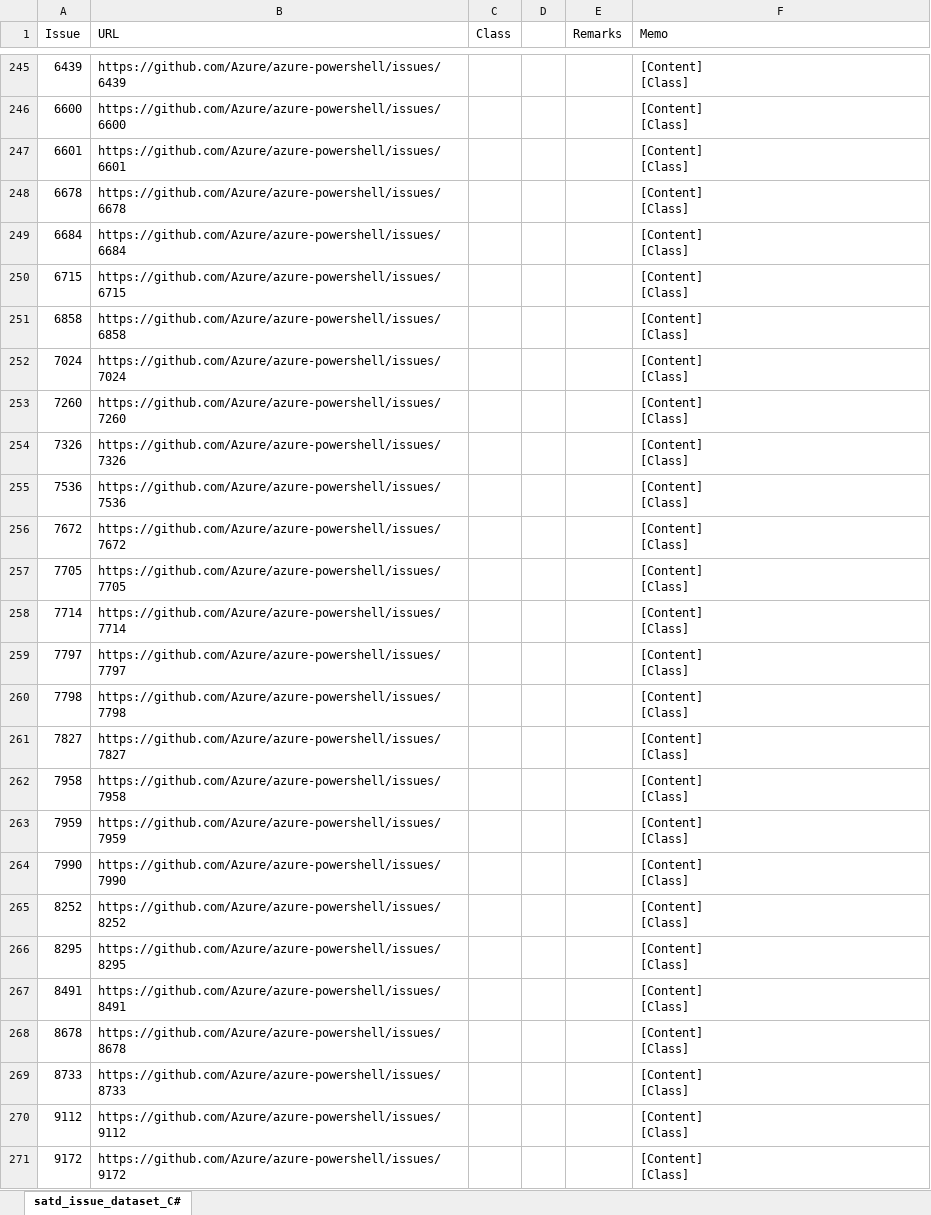
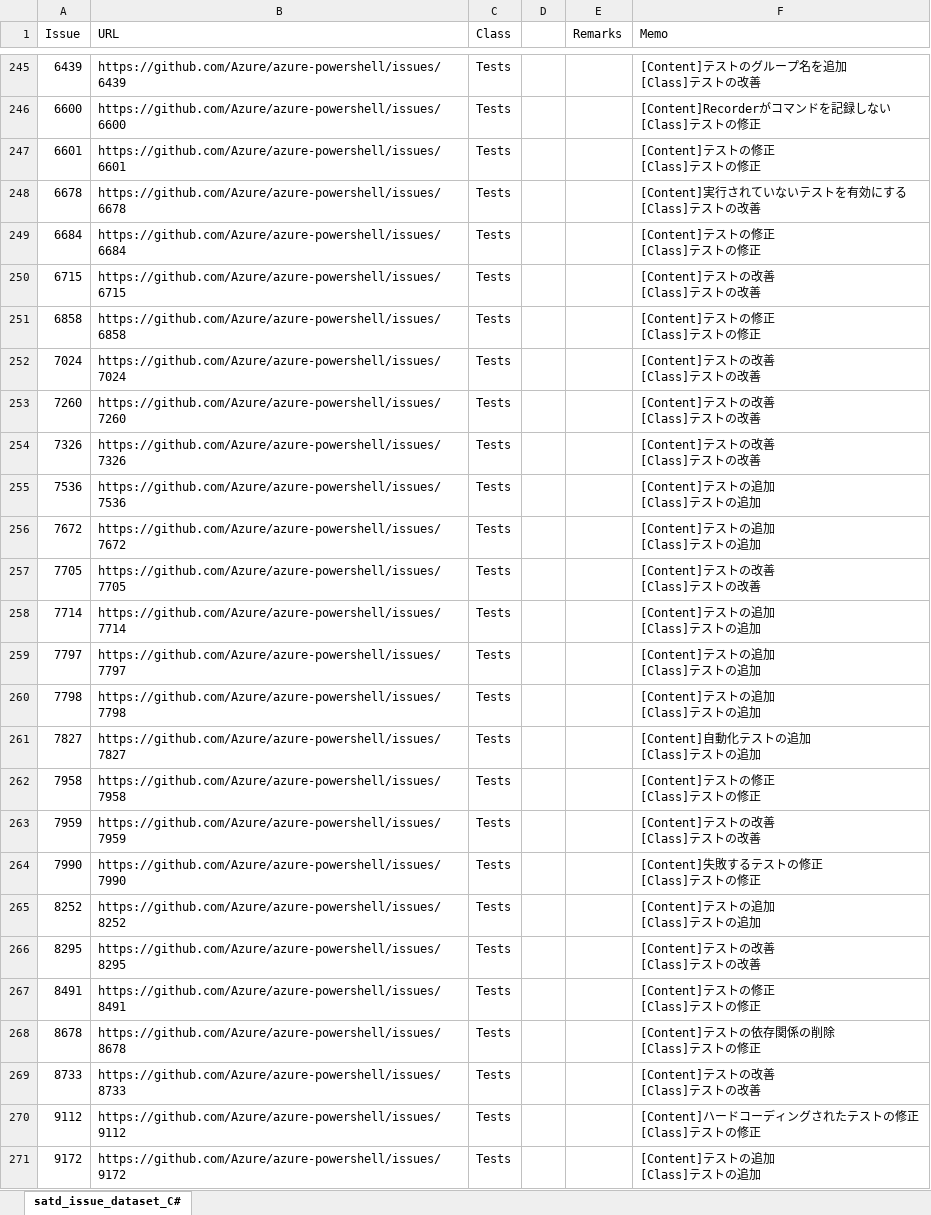
Before and after one commit to 3cywfym/td_dataset, an Excel workbook: satd_issue_dataset_C#.xlsx, sheet satd_issue_dataset_C#, drawn as a sheet; only a part is shown, gaps mark what is left out; values as stored, in another font and other column widths than the file's, no borders; ↵ is a line break in a cell; the diff covers the shown part only; the diff names each change by its address in the sheet, - before the commit and + after, or states it on an @@ line.

```diff
--- a/satd_issue_dataset_C#.xlsx (sheet satd_issue_dataset_C#)
+++ b/satd_issue_dataset_C#.xlsx (sheet satd_issue_dataset_C#)
-C245:C271 (Class): (empty)
+C245:C271 (Class): Tests
-F245 (Memo): [Content] ↵ [Class]
+F245 (Memo): [Content]テストのグループ名を追加 ↵ [Class]テストの改善
-F246 (Memo): [Content] ↵ [Class]
+F246 (Memo): [Content]Recorderがコマンドを記録しない ↵ [Class]テストの修正
-F247 (Memo): [Content] ↵ [Class]
+F247 (Memo): [Content]テストの修正 ↵ [Class]テストの修正
-F248 (Memo): [Content] ↵ [Class]
+F248 (Memo): [Content]実行されていないテストを有効にする ↵ [Class]テストの改善
-F249 (Memo): [Content] ↵ [Class]
+F249 (Memo): [Content]テストの修正 ↵ [Class]テストの修正
-F250 (Memo): [Content] ↵ [Class]
+F250 (Memo): [Content]テストの改善 ↵ [Class]テストの改善
-F251 (Memo): [Content] ↵ [Class]
+F251 (Memo): [Content]テストの修正 ↵ [Class]テストの修正
-F252:F254 (Memo): [Content] ↵ [Class]
+F252:F254 (Memo): [Content]テストの改善 ↵ [Class]テストの改善
-F255:F256 (Memo): [Content] ↵ [Class]
+F255:F256 (Memo): [Content]テストの追加 ↵ [Class]テストの追加
-F257 (Memo): [Content] ↵ [Class]
+F257 (Memo): [Content]テストの改善 ↵ [Class]テストの改善
-F258:F260 (Memo): [Content] ↵ [Class]
+F258:F260 (Memo): [Content]テストの追加 ↵ [Class]テストの追加
-F261 (Memo): [Content] ↵ [Class]
+F261 (Memo): [Content]自動化テストの追加 ↵ [Class]テストの追加
-F262 (Memo): [Content] ↵ [Class]
+F262 (Memo): [Content]テストの修正 ↵ [Class]テストの修正
-F263 (Memo): [Content] ↵ [Class]
+F263 (Memo): [Content]テストの改善 ↵ [Class]テストの改善
-F264 (Memo): [Content] ↵ [Class]
+F264 (Memo): [Content]失敗するテストの修正 ↵ [Class]テストの修正
-F265 (Memo): [Content] ↵ [Class]
+F265 (Memo): [Content]テストの追加 ↵ [Class]テストの追加
-F266 (Memo): [Content] ↵ [Class]
+F266 (Memo): [Content]テストの改善 ↵ [Class]テストの改善
-F267 (Memo): [Content] ↵ [Class]
+F267 (Memo): [Content]テストの修正 ↵ [Class]テストの修正
-F268 (Memo): [Content] ↵ [Class]
+F268 (Memo): [Content]テストの依存関係の削除 ↵ [Class]テストの修正
-F269 (Memo): [Content] ↵ [Class]
+F269 (Memo): [Content]テストの改善 ↵ [Class]テストの改善
-F270 (Memo): [Content] ↵ [Class]
+F270 (Memo): [Content]ハードコーディングされたテストの修正 ↵ [Class]テストの修正
-F271 (Memo): [Content] ↵ [Class]
+F271 (Memo): [Content]テストの追加 ↵ [Class]テストの追加
```
Also changed, not shown: 153 edited cells elsewhere in this sheet, 1 other file.
